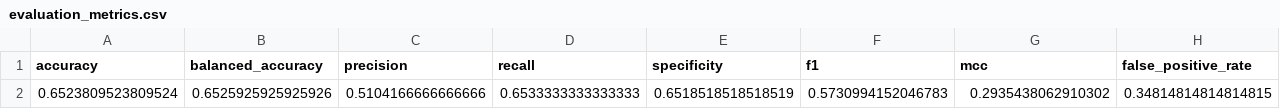
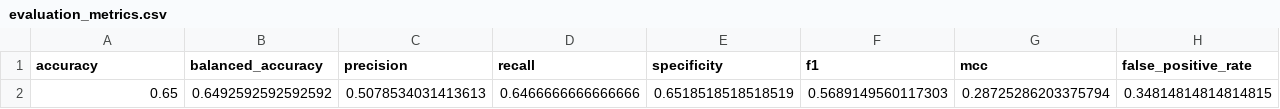
Before and after one commit to DylanSuniaga/NoScopeAIProject, a CSV file: data/csgo_generated/evaluation_metrics.csv, drawn as a sheet; only a part is shown; removed rows and columns are numbered as before the commit, all else as after; rows hold the shown columns only; the diff names each change by its address in the sheet, - before the commit and + after, or states it on an @@ line.

```diff
--- a/data/csgo_generated/evaluation_metrics.csv
+++ b/data/csgo_generated/evaluation_metrics.csv
-row 2: 0.6523809523809524 | 0.6525925925925926 | 0.5104166666666666 | 0.6533333333333333 | 0.6518518518518519 | 0.5730994152046783 | 0.2935438062910302 | 0.34814814814814815
+row 2: 0.65 | 0.6492592592592592 | 0.5078534031413613 | 0.6466666666666666 | 0.6518518518518519 | 0.5689149560117303 | 0.28725286203375794 | 0.34814814814814815
```
Also changed, not shown: data/csgo_generated/bayes_reference.csv, data/csgo_generated/scores/C00103_E26.csv, 5 other files.
